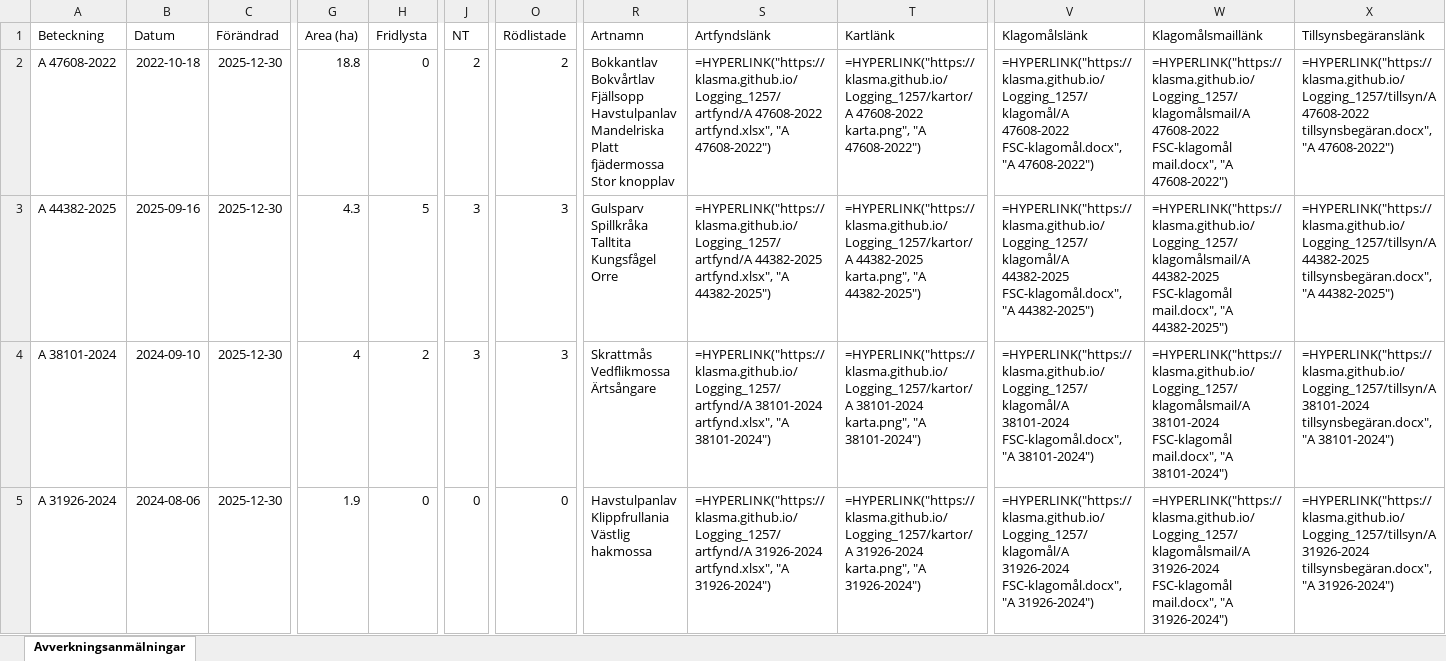
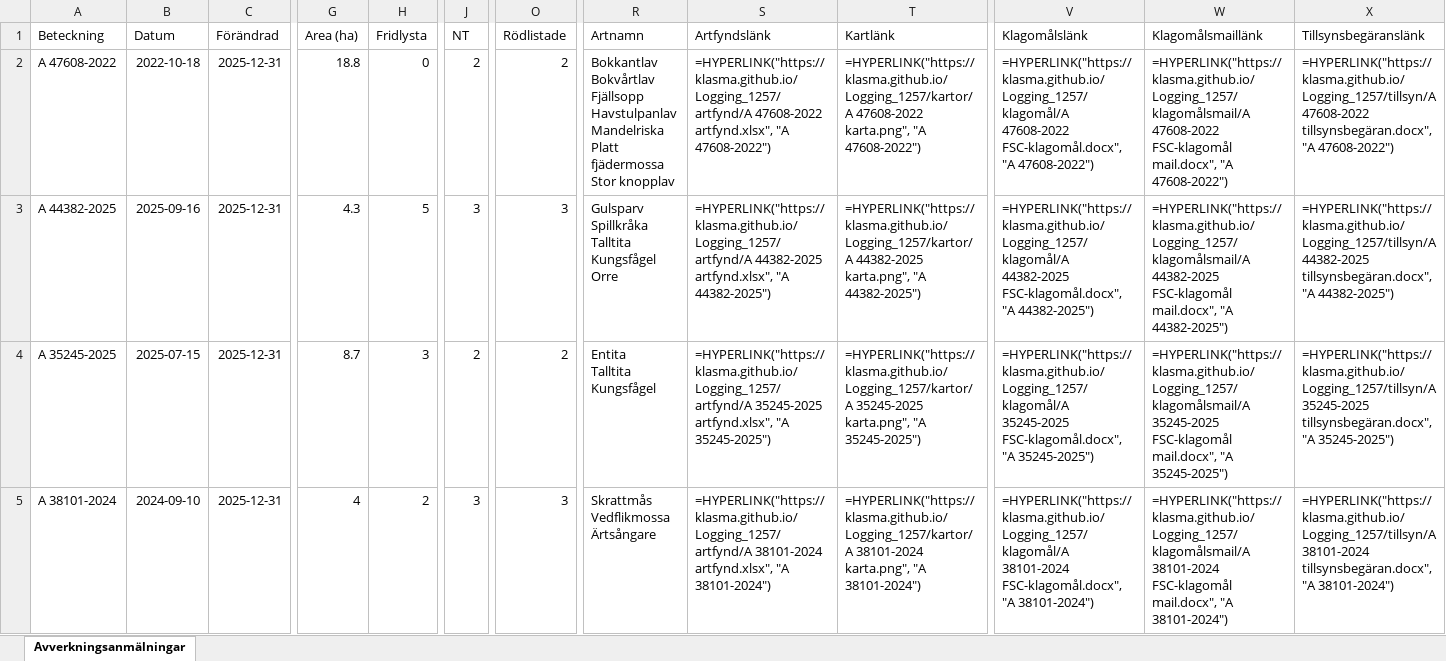
Before and after one commit to klasma/Logging_1257, an Excel workbook: Översikt ÖRKELLJUNGA.xlsx, sheet Avverkningsanmälningar, drawn as a sheet; only a part is shown, gaps mark what is left out; values as stored, in another font and other column widths than the file's, no borders; formulas without a stored value are shown as written; ↵ is a line break in a cell; the diff covers the shown part only; the diff names each change by its address in the sheet, - before the commit and + after, or states it on an @@ line.

```diff
--- a/Översikt ÖRKELLJUNGA.xlsx (sheet Avverkningsanmälningar)
+++ b/Översikt ÖRKELLJUNGA.xlsx (sheet Avverkningsanmälningar)
-C2:C5 (Förändrad): 2025-12-30
+C2:C5 (Förändrad): 2025-12-31
-A4 (Beteckning): A 38101-2024
+A4 (Beteckning): A 35245-2025
-B4 (Datum): 2024-09-10
+B4 (Datum): 2025-07-15
-G4 (Area (ha)): 4
+G4 (Area (ha)): 8.7
-H4 (Fridlysta): 2
+H4 (Fridlysta): 3
-J4 (NT): 3
+J4 (NT): 2
-O4 (Rödlistade): 3
+O4 (Rödlistade): 2
-R4 (Artnamn): Skrattmås ↵ Vedflikmossa ↵ Ärtsångare
+R4 (Artnamn): Entita ↵ Talltita ↵ Kungsfågel
-S4 (Artfyndslänk): =HYPERLINK("https://klasma.github.io/Logging_1257/artfynd/A 38101-2024 artfynd.xlsx", "A 38101-2024")
+S4 (Artfyndslänk): =HYPERLINK("https://klasma.github.io/Logging_1257/artfynd/A 35245-2025 artfynd.xlsx", "A 35245-2025")
-T4 (Kartlänk): =HYPERLINK("https://klasma.github.io/Logging_1257/kartor/A 38101-2024 karta.png", "A 38101-2024")
+T4 (Kartlänk): =HYPERLINK("https://klasma.github.io/Logging_1257/kartor/A 35245-2025 karta.png", "A 35245-2025")
-V4 (Klagomålslänk): =HYPERLINK("https://klasma.github.io/Logging_1257/klagomål/A 38101-2024 FSC-klagomål.docx", "A 38101-2024")
+V4 (Klagomålslänk): =HYPERLINK("https://klasma.github.io/Logging_1257/klagomål/A 35245-2025 FSC-klagomål.docx", "A 35245-2025")
-W4 (Klagomålsmaillänk): =HYPERLINK("https://klasma.github.io/Logging_1257/klagomålsmail/A 38101-2024 FSC-klagomål mail.docx", "A 38101-2024")
+W4 (Klagomålsmaillänk): =HYPERLINK("https://klasma.github.io/Logging_1257/klagomålsmail/A 35245-2025 FSC-klagomål mail.docx", "A 35245-2025")
-X4 (Tillsynsbegäranslänk): =HYPERLINK("https://klasma.github.io/Logging_1257/tillsyn/A 38101-2024 tillsynsbegäran.docx", "A 38101-2024")
+X4 (Tillsynsbegäranslänk): =HYPERLINK("https://klasma.github.io/Logging_1257/tillsyn/A 35245-2025 tillsynsbegäran.docx", "A 35245-2025")
-A5 (Beteckning): A 31926-2024
+A5 (Beteckning): A 38101-2024
-B5 (Datum): 2024-08-06
+B5 (Datum): 2024-09-10
-G5 (Area (ha)): 1.9
+G5 (Area (ha)): 4
-H5 (Fridlysta): 0
+H5 (Fridlysta): 2
-J5 (NT): 0
+J5 (NT): 3
-O5 (Rödlistade): 0
+O5 (Rödlistade): 3
-R5 (Artnamn): Havstulpanlav ↵ Klippfrullania ↵ Västlig hakmossa
+R5 (Artnamn): Skrattmås ↵ Vedflikmossa ↵ Ärtsångare
-S5 (Artfyndslänk): =HYPERLINK("https://klasma.github.io/Logging_1257/artfynd/A 31926-2024 artfynd.xlsx", "A 31926-2024")
+S5 (Artfyndslänk): =HYPERLINK("https://klasma.github.io/Logging_1257/artfynd/A 38101-2024 artfynd.xlsx", "A 38101-2024")
-T5 (Kartlänk): =HYPERLINK("https://klasma.github.io/Logging_1257/kartor/A 31926-2024 karta.png", "A 31926-2024")
+T5 (Kartlänk): =HYPERLINK("https://klasma.github.io/Logging_1257/kartor/A 38101-2024 karta.png", "A 38101-2024")
-V5 (Klagomålslänk): =HYPERLINK("https://klasma.github.io/Logging_1257/klagomål/A 31926-2024 FSC-klagomål.docx", "A 31926-2024")
+V5 (Klagomålslänk): =HYPERLINK("https://klasma.github.io/Logging_1257/klagomål/A 38101-2024 FSC-klagomål.docx", "A 38101-2024")
-W5 (Klagomålsmaillänk): =HYPERLINK("https://klasma.github.io/Logging_1257/klagomålsmail/A 31926-2024 FSC-klagomål mail.docx", "A 31926-2024")
+W5 (Klagomålsmaillänk): =HYPERLINK("https://klasma.github.io/Logging_1257/klagomålsmail/A 38101-2024 FSC-klagomål mail.docx", "A 38101-2024")
-X5 (Tillsynsbegäranslänk): =HYPERLINK("https://klasma.github.io/Logging_1257/tillsyn/A 31926-2024 tillsynsbegäran.docx", "A 31926-2024")
+X5 (Tillsynsbegäranslänk): =HYPERLINK("https://klasma.github.io/Logging_1257/tillsyn/A 38101-2024 tillsynsbegäran.docx", "A 38101-2024")
```
Also changed, not shown: 1160 edited cells elsewhere in this sheet, artfynd/A 15068-2023 artfynd.xlsx, artfynd/A 1604-2025 artfynd.xlsx, 57 other files.
